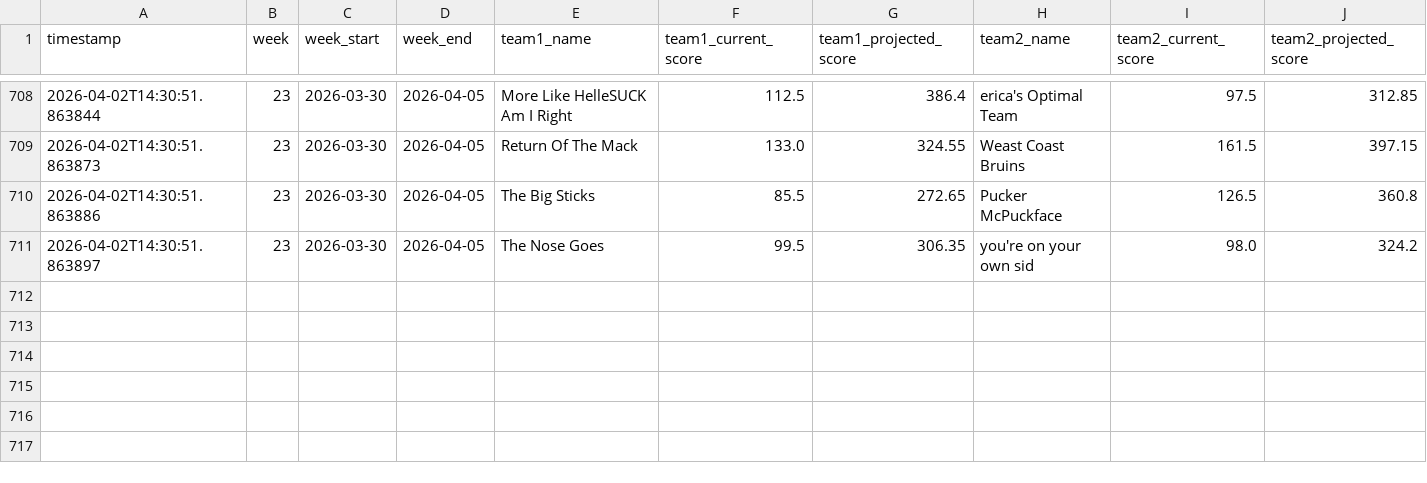
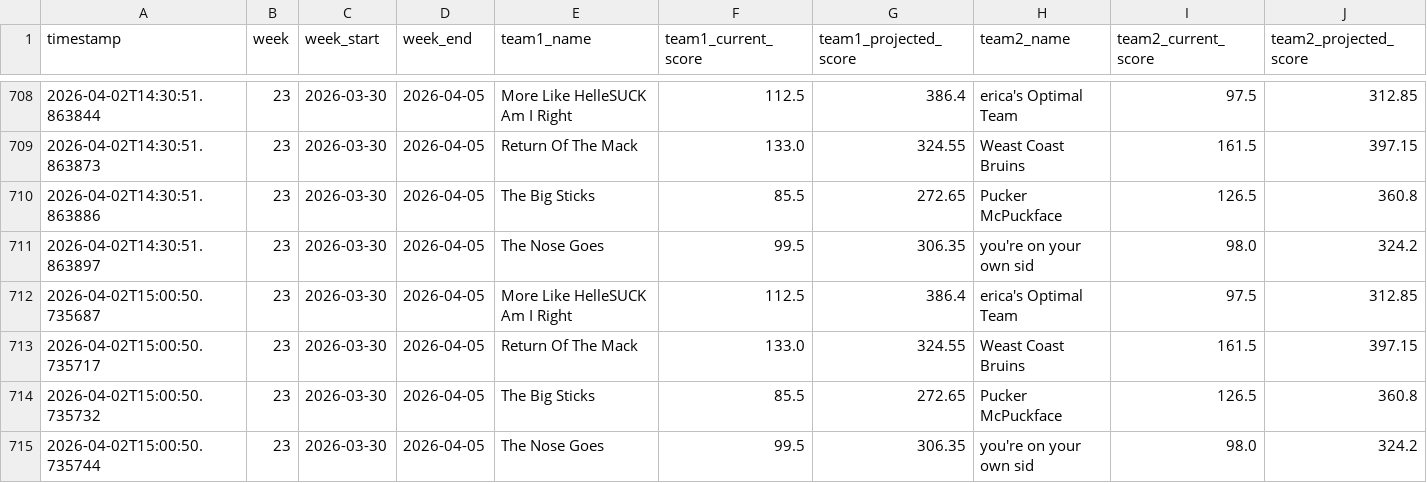
Before and after one commit to cwiewel/fantasy-hockey-tracker, a CSV file: matchup_data.csv, drawn as a sheet; only a part is shown, gaps mark what is left out; the diff names each change by its address in the sheet, - before the commit and + after, or states it on an @@ line.

```diff
--- a/matchup_data.csv
+++ b/matchup_data.csv
+row 712: 2026-04-02T15:00:50.735687 | 23 | 2026-03-30 | 2026-04-05 | More Like HelleSUCK Am I Right | 112.5 | 386.4 | erica's Optimal Team | 97.5 | 312.85
+row 713: 2026-04-02T15:00:50.735717 | 23 | 2026-03-30 | 2026-04-05 | Return Of The Mack | 133.0 | 324.55 | Weast Coast Bruins | 161.5 | 397.15
+row 714: 2026-04-02T15:00:50.735732 | 23 | 2026-03-30 | 2026-04-05 | The Big Sticks | 85.5 | 272.65 | Pucker McPuckface | 126.5 | 360.8
+row 715: 2026-04-02T15:00:50.735744 | 23 | 2026-03-30 | 2026-04-05 | The Nose Goes | 99.5 | 306.35 | you're on your own sid | 98.0 | 324.2
```
